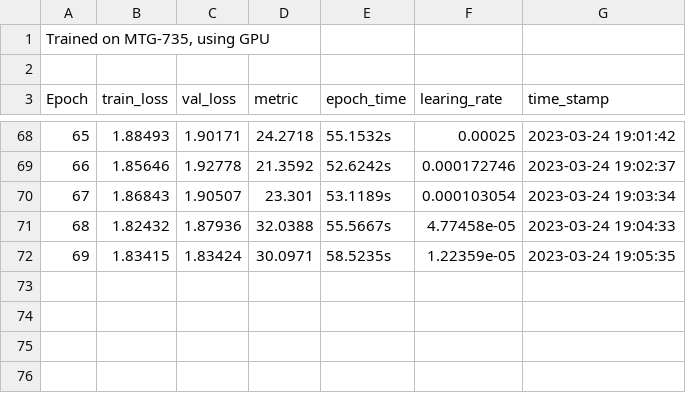
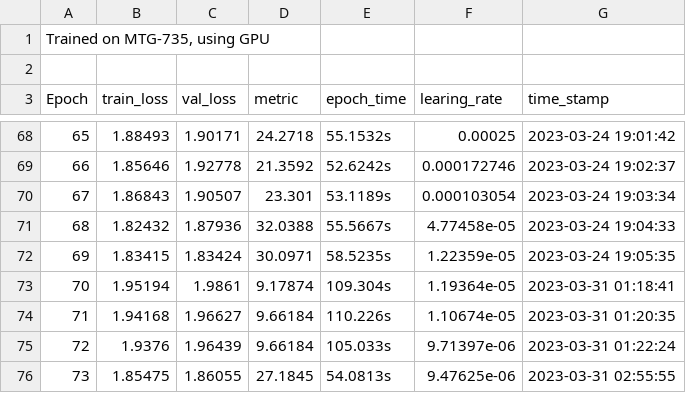
Before and after one commit to lucy-tran/MusCALL, a TSV file: save/experiments/2023-03-24-17_59_59/train_log.tsv, drawn as a sheet; only a part is shown, gaps mark what is left out.

```diff
--- a/save/experiments/2023-03-24-17_59_59/train_log.tsv
+++ b/save/experiments/2023-03-24-17_59_59/train_log.tsv
@@ -72 +72,5 @@ Epoch	train_loss	val_loss	metric	epoch_time	learing_rate	time_stamp
 69	1.83415	1.83424	30.0971	58.5235s	1.22359e-05	2023-03-24 19:05:35
+70	1.95194	1.9861	9.17874	109.304s	1.19364e-05	2023-03-31 01:18:41
+71	1.94168	1.96627	9.66184	110.226s	1.10674e-05	2023-03-31 01:20:35
+72	1.9376	1.96439	9.66184	105.033s	9.71397e-06	2023-03-31 01:22:24
+73	1.85475	1.86055	27.1845	54.0813s	9.47625e-06	2023-03-31 02:55:55
```
Also changed, not shown: save/experiments/2023-03-28-18_30_00/train_log.tsv, save/experiments/2023-03-28-20_52_15/train_log.tsv, 5 other files.
